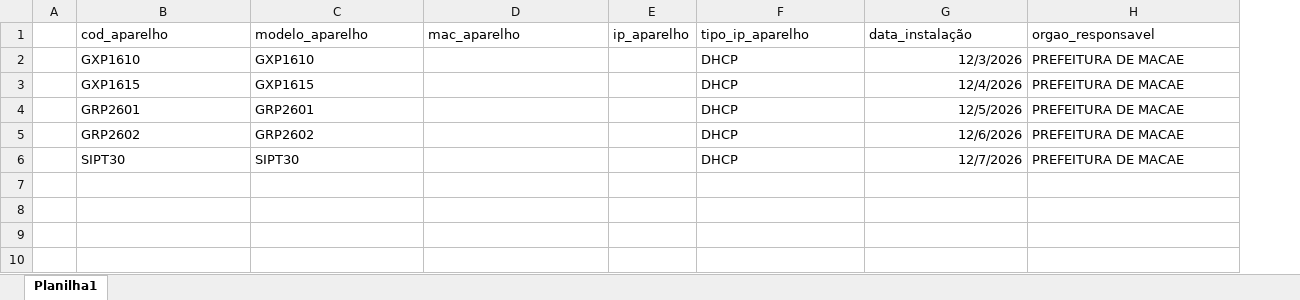
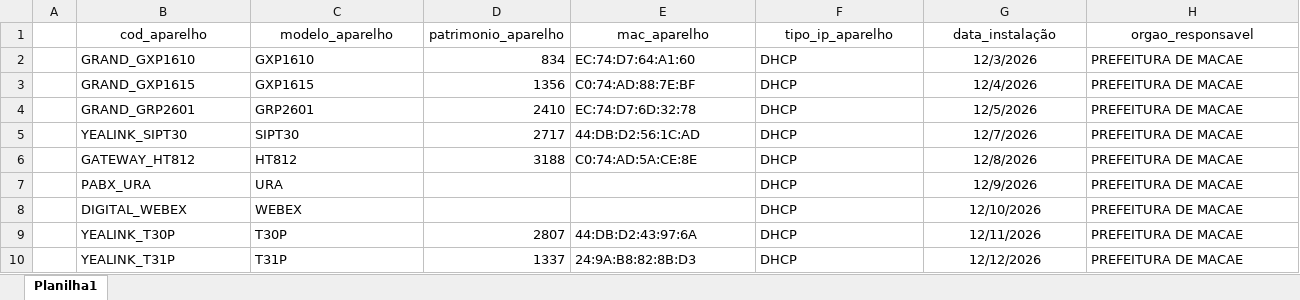
Before and after one commit to tvlisboa/projetc-pandas-sales, an Excel workbook: teste_erictel.xlsx, sheet Planilha1, drawn as a sheet; only a part is shown; values as stored, in another font and other column widths than the file's, no borders; removed rows and columns are numbered as before the commit, all else as after; rows hold the shown columns only; the diff covers the shown part only; the diff names each change by its address in the sheet, - before the commit and + after, or states it on an @@ line.

```diff
--- a/teste_erictel.xlsx (sheet Planilha1)
+++ b/teste_erictel.xlsx (sheet Planilha1)
+column D (patrimonio_aparelho), rows 2-5: 834 | 1356 | 2410 | 2717
-column E (ip_aparelho), empty
-B1:C1 alignment: left
+B1:C1 alignment: center
-E1 alignment: left
+E1 alignment: center
-F1:H1 alignment: left
+F1:H1 alignment: center
-B2 (cod_aparelho): GXP1610
+B2 (cod_aparelho): GRAND_GXP1610
-E2 (mac_aparelho): (empty)
+E2 (mac_aparelho): EC:74:D7:64:A1:60
-G2:G4 alignment: right
+G2:G4 alignment: center
-B3 (cod_aparelho): GXP1615
+B3 (cod_aparelho): GRAND_GXP1615
-E3 (mac_aparelho): (empty)
+E3 (mac_aparelho): C0:74:AD:88:7E:BF
-B4 (cod_aparelho): GRP2601
+B4 (cod_aparelho): GRAND_GRP2601
-E4 (mac_aparelho): (empty)
+E4 (mac_aparelho): EC:74:D7:6D:32:78
-row 5:  | GRP2602 | GRP2602 |  |  | DHCP | 12/6/2026 | PREFEITURA DE MACAE
-B5 (cod_aparelho): SIPT30
+B5 (cod_aparelho): YEALINK_SIPT30
-E5 (mac_aparelho): (empty)
+E5 (mac_aparelho): 44:DB:D2:56:1C:AD
-G5 alignment: right
+G5 alignment: center
+row 6:  | GATEWAY_HT812 | HT812 | 3188 | C0:74:AD:5A:CE:8E | DHCP | 12/8/2026 | PREFEITURA DE MACAE
+row 7:  | PABX_URA | URA |  |  | DHCP | 12/9/2026 | PREFEITURA DE MACAE
+row 8:  | DIGITAL_WEBEX | WEBEX |  |  | DHCP | 12/10/2026 | PREFEITURA DE MACAE
+row 9:  | YEALINK_T30P | T30P | 2807 | 44:DB:D2:43:97:6A | DHCP | 12/11/2026 | PREFEITURA DE MACAE
+row 10:  | YEALINK_T31P | T31P | 1337 | 24:9A:B8:82:8B:D3 | DHCP | 12/12/2026 | PREFEITURA DE MACAE
```
Also changed, not shown: cell formats elsewhere in this sheet, 1 other file.
